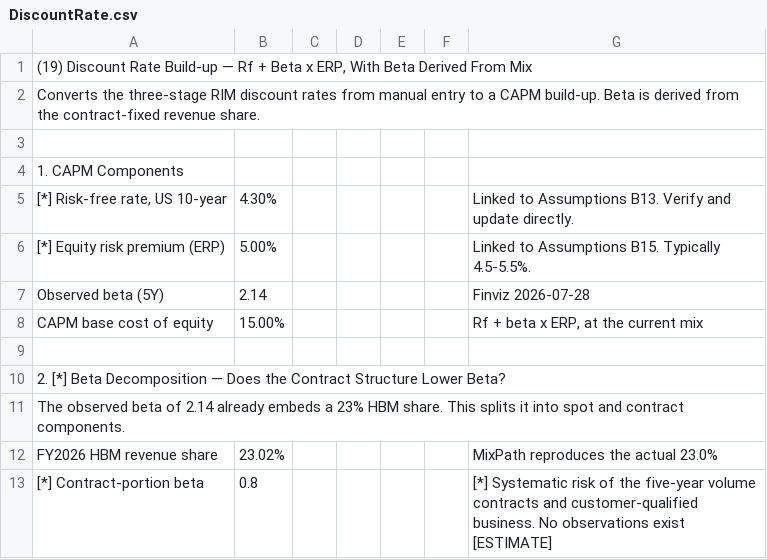
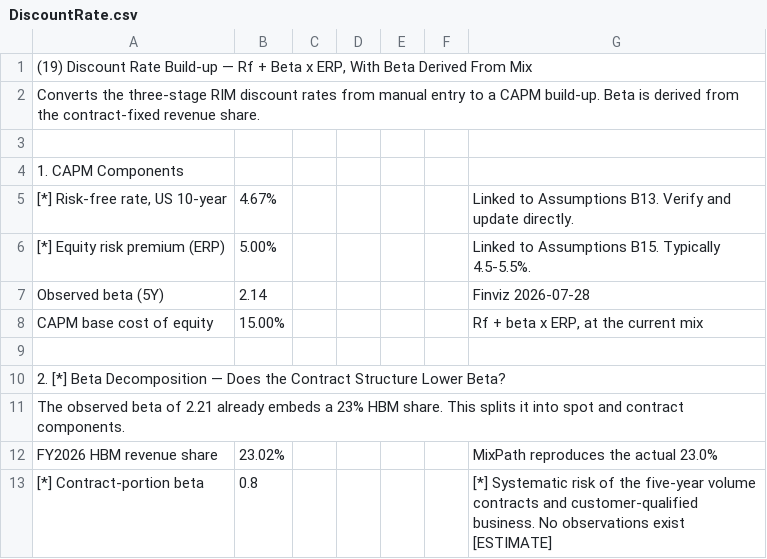
Before and after one commit to jihyeonb517-lang/micron-cycle-valuation-model, a CSV file: data/DiscountRate.csv, drawn as a sheet; only a part is shown.

Commit message:
Update DiscountRate.csv

```diff
--- a/data/DiscountRate.csv
+++ b/data/DiscountRate.csv
@@ -4,3 +4,3 @@ Converts the three-stage RIM discount rates from manual entry to a CAPM build-up
 1. CAPM Components,,,,,,
-"[*] Risk-free rate, US 10-year",4.30%,,,,,Linked to Assumptions B13. Verify and update directly.
+"[*] Risk-free rate, US 10-year",4.67%,,,,,Linked to Assumptions B13. Verify and update directly.
 [*] Equity risk premium (ERP),5.00%,,,,,Linked to Assumptions B15. Typically 4.5-5.5%.
@@ -10,3 +10,3 @@ CAPM base cost of equity,15.00%,,,,,"Rf + beta x ERP, at the current mix"
 2. [*] Beta Decomposition — Does the Contract Structure Lower Beta?,,,,,,
-The observed beta of 2.14 already embeds a 23% HBM share. This splits it into spot and contract components.,,,,,,
+The observed beta of 2.21 already embeds a 23% HBM share. This splits it into spot and contract components.,,,,,,
 FY2026 HBM revenue share,23.02%,,,,,MixPath reproduces the actual 23.0%
```
